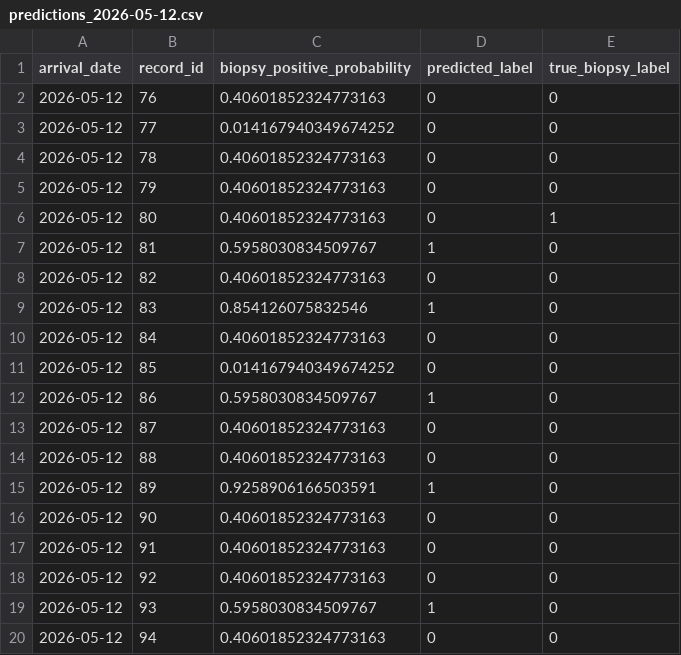
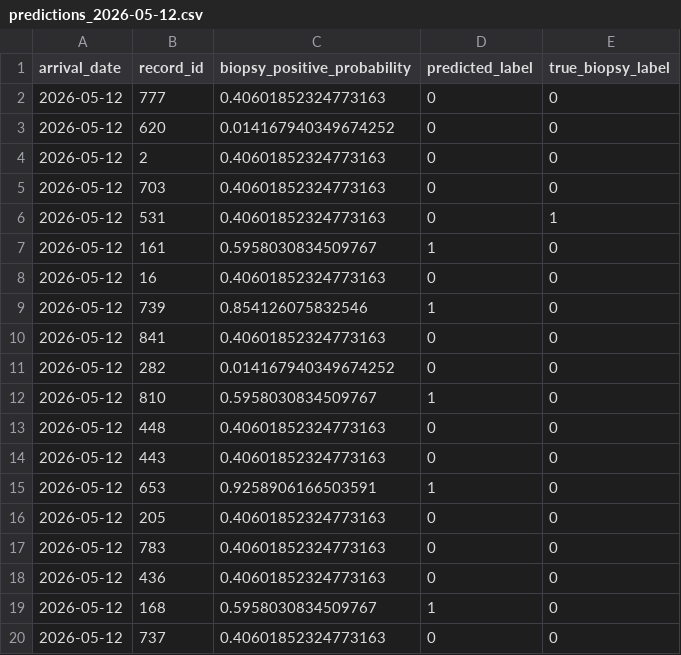
Before and after one commit to Meihui-Zhu/cervical-cancer-mlops-pipeline, a CSV file: data/predictions/predictions_2026-05-12.csv, drawn as a sheet.

```diff
--- a/data/predictions/predictions_2026-05-12.csv
+++ b/data/predictions/predictions_2026-05-12.csv
@@ -1,20 +1,20 @@
 arrival_date,record_id,biopsy_positive_probability,predicted_label,true_biopsy_label
-2026-05-12,76,0.40601852324773163,0,0
-2026-05-12,77,0.014167940349674252,0,0
-2026-05-12,78,0.40601852324773163,0,0
-2026-05-12,79,0.40601852324773163,0,0
-2026-05-12,80,0.40601852324773163,0,1
-2026-05-12,81,0.5958030834509767,1,0
-2026-05-12,82,0.40601852324773163,0,0
-2026-05-12,83,0.854126075832546,1,0
-2026-05-12,84,0.40601852324773163,0,0
-2026-05-12,85,0.014167940349674252,0,0
-2026-05-12,86,0.5958030834509767,1,0
-2026-05-12,87,0.40601852324773163,0,0
-2026-05-12,88,0.40601852324773163,0,0
-2026-05-12,89,0.9258906166503591,1,0
-2026-05-12,90,0.40601852324773163,0,0
-2026-05-12,91,0.40601852324773163,0,0
-2026-05-12,92,0.40601852324773163,0,0
-2026-05-12,93,0.5958030834509767,1,0
-2026-05-12,94,0.40601852324773163,0,0
+2026-05-12,777,0.40601852324773163,0,0
+2026-05-12,620,0.014167940349674252,0,0
+2026-05-12,2,0.40601852324773163,0,0
+2026-05-12,703,0.40601852324773163,0,0
+2026-05-12,531,0.40601852324773163,0,1
+2026-05-12,161,0.5958030834509767,1,0
+2026-05-12,16,0.40601852324773163,0,0
+2026-05-12,739,0.854126075832546,1,0
+2026-05-12,841,0.40601852324773163,0,0
+2026-05-12,282,0.014167940349674252,0,0
+2026-05-12,810,0.5958030834509767,1,0
+2026-05-12,448,0.40601852324773163,0,0
+2026-05-12,443,0.40601852324773163,0,0
+2026-05-12,653,0.9258906166503591,1,0
+2026-05-12,205,0.40601852324773163,0,0
+2026-05-12,783,0.40601852324773163,0,0
+2026-05-12,436,0.40601852324773163,0,0
+2026-05-12,168,0.5958030834509767,1,0
+2026-05-12,737,0.40601852324773163,0,0
```
Also changed, not shown: data/predictions/predictions_2026-05-08.csv, data/predictions/predictions_2026-05-09.csv, 19 other files.
